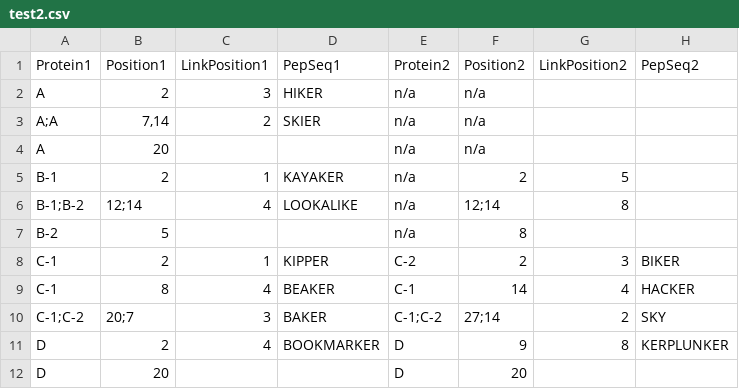
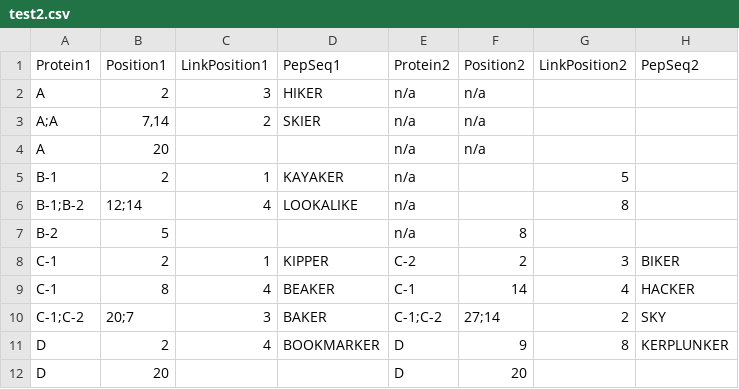
Before and after one commit to colin-combe/crosslink-viewer, a CSV file: data/test2.csv, drawn as a sheet.

```diff
--- a/data/test2.csv
+++ b/data/test2.csv
@@ -4,4 +4,4 @@
 "A",20,,," n/a"," n/a",,
-"B-1",2,1," KAYAKER","n/a",2,5,
-"B-1;B-2"," 12;14",4," LOOKALIKE","n/a","12;14 ",8," "
+"B-1",2,1," KAYAKER","n/a",,5,
+"B-1;B-2"," 12;14",4," LOOKALIKE","n/a"," ",8," "
 "B-2",5,," ","n/a",8,,
```
Also changed, not shown: 3 other files.
